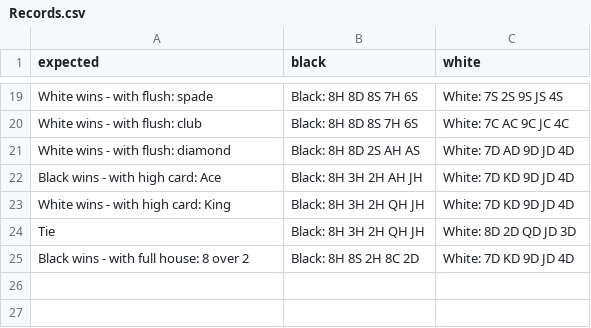
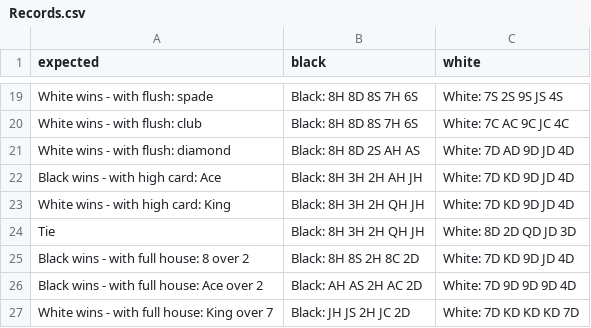
Before and after one commit to anthony4527/Poker-Hands-Kata, a CSV file: src/main/resources/Records.csv, drawn as a sheet; only a part is shown, gaps mark what is left out.

```diff
--- a/src/main/resources/Records.csv
+++ b/src/main/resources/Records.csv
@@ -25 +25,3 @@ Tie,Black: 8H 3H 2H QH JH,White: 8D 2D QD JD 3D
 Black wins - with full house: 8 over 2,Black: 8H 8S 2H 8C 2D,White: 7D KD 9D JD 4D
+Black wins - with full house: Ace over 2,Black: AH AS 2H AC 2D,White: 7D 9D 9D 9D 4D
+White wins - with full house: King over 7,Black: JH JS 2H JC 2D,White: 7D KD KD KD 7D
```
Also changed, not shown: target/classes/Records.csv, 4 other files.
